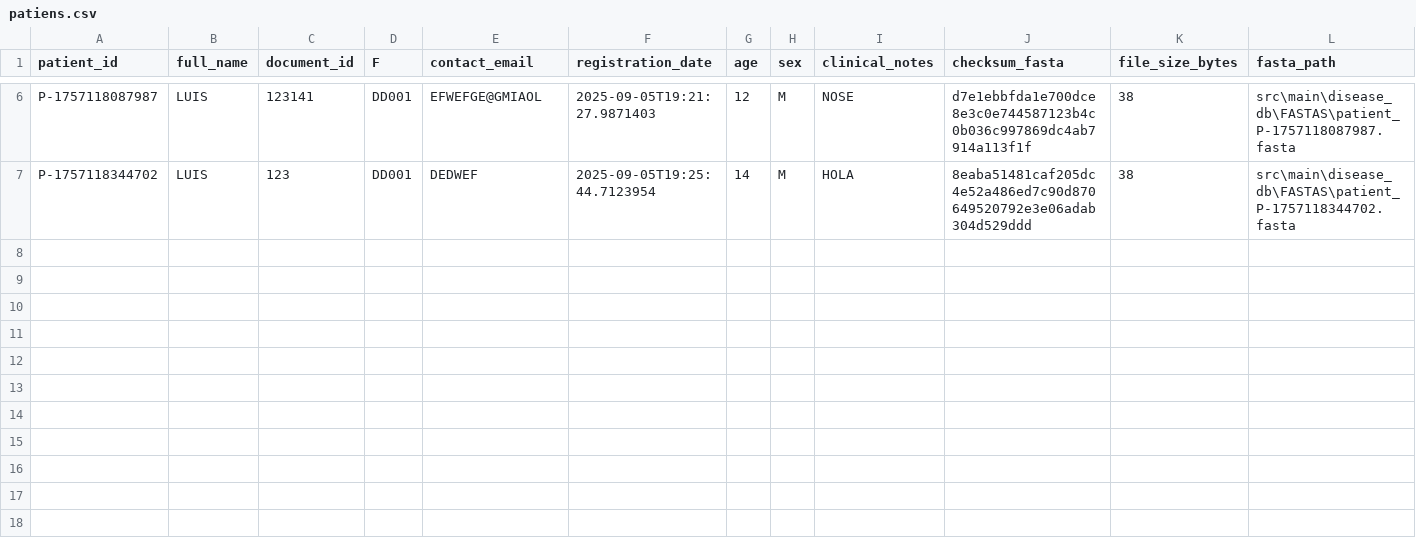
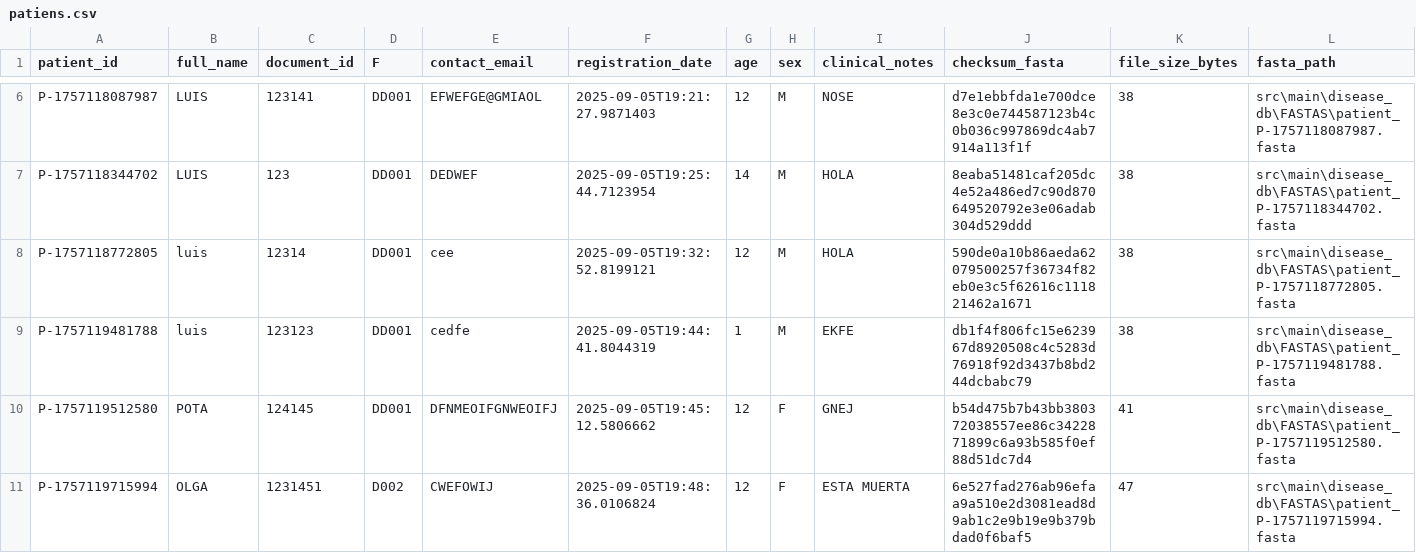
Before and after one commit to SantiagoTr02/Proyecto1_Back, a CSV file: OneDrive/Documentos/UNIVERSIDAD/BACKEND/sockets_tcp_demo_semestre2-ssl/tcp_server/src/main/data_storage/patiens/patiens.csv, drawn as a sheet; only a part is shown, gaps mark what is left out; rows hold the shown columns only; the diff names each change by its address in the sheet, - before the commit and + after, or states it on an @@ line.

```diff
--- a/OneDrive/Documentos/UNIVERSIDAD/BACKEND/sockets_tcp_demo_semestre2-ssl/tcp_server/src/main/data_storage/patiens/patiens.csv
+++ b/OneDrive/Documentos/UNIVERSIDAD/BACKEND/sockets_tcp_demo_semestre2-ssl/tcp_server/src/main/data_storage/patiens/patiens.csv
+row 8: P-1757118772805 | luis | 12314 | DD001 | cee | 2025-09-05T19:32:52.8199121 | 12 | M | HOLA | 590de0a10b86aeda62079500257f36734f82eb0e3c5f62616c111821462a1671 | 38 | src\main\disease_db\FASTAS\patient_P-1757118772805.fasta
+row 9: P-1757119481788 | luis | 123123 | DD001 | cedfe | 2025-09-05T19:44:41.8044319 | 1 | M | EKFE | db1f4f806fc15e623967d8920508c4c5283d76918f92d3437b8bd244dcbabc79 | 38 | src\main\disease_db\FASTAS\patient_P-1757119481788.fasta
+row 10: P-1757119512580 | POTA | 124145 | DD001 | DFNMEOIFGNWEOIFJ | 2025-09-05T19:45:12.5806662 | 12 | F | GNEJ | b54d475b7b43bb380372038557ee86c3422871899c6a93b585f0ef88d51dc7d4 | 41 | src\main\disease_db\FASTAS\patient_P-1757119512580.fasta
+row 11: P-1757119715994 | OLGA | 1231451 | D002 | CWEFOWIJ | 2025-09-05T19:48:36.0106824 | 12 | F | ESTA MUERTA | 6e527fad276ab96efaa9a510e2d3081ead8d9ab1c2e9b19e9b379bdad0f6baf5 | 47 | src\main\disease_db\FASTAS\patient_P-1757119715994.fasta
```
Also changed, not shown: 9 other files.
